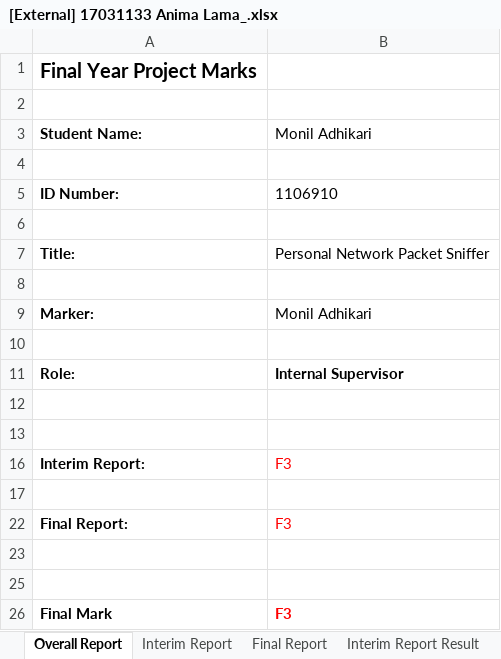
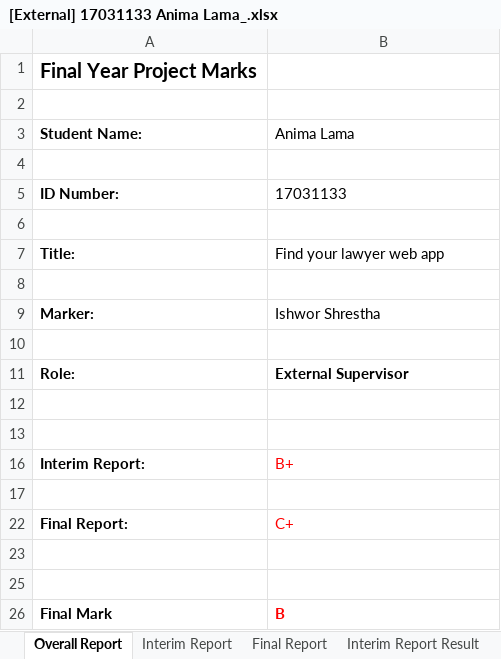
Before and after one commit to Subediaxon/college-fyp, an Excel workbook: Ishwor Shrestha_Subeksha Shrestha/17031133 Anima Lama/[External] 17031133 Anima Lama_.xlsx, sheet Overall Report, drawn as a sheet; values as stored, in another font and other column widths than the file's, no borders; the diff names each change by its address in the sheet, - before the commit and + after, or states it on an @@ line.

Commit message:
anima lama

```diff
--- a/Ishwor Shrestha_Subeksha Shrestha/17031133 Anima Lama/[External] 17031133 Anima Lama_.xlsx (sheet Overall Report)
+++ b/Ishwor Shrestha_Subeksha Shrestha/17031133 Anima Lama/[External] 17031133 Anima Lama_.xlsx (sheet Overall Report)
-B3: Monil Adhikari
+B3: Anima Lama
-B5 (Anima Lama): 1106910
+B5 (Anima Lama): 17031133
-B7 (Anima Lama): Personal Network Packet Sniffer
+B7 (Anima Lama): Find your lawyer web app
-B9 (Anima Lama): Monil Adhikari
+B9 (Anima Lama): Ishwor Shrestha
-B11 (Anima Lama): Internal Supervisor
+B11 (Anima Lama): External Supervisor
-B16 (Anima Lama): F3
+B16 (Anima Lama): B+
-B22 (Anima Lama): F3
+B22 (Anima Lama): C+
-B26 (Anima Lama): F3
+B26 (Anima Lama): B
```
Also changed, not shown: sheet Final Report Result, sheet Final Report, sheet Interim Report Result, sheet Interim Report, Ishwor Shrestha_Subeksha Shrestha/17031035 Renish Gautam/[External] 17031035 Renish Gautam.xlsx.
